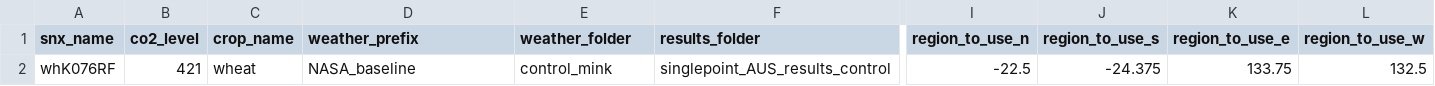
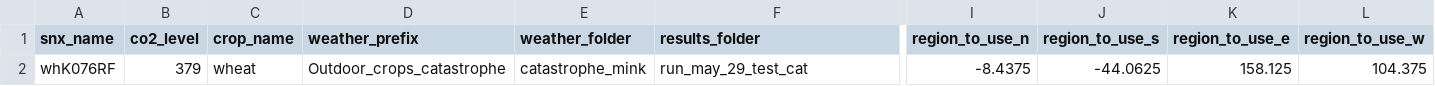
Before and after one commit to allfed/mink, a CSV file: basics_15jun22/sge_Mink3daily/scenarios/generated_scenarios.csv, drawn as a sheet; only a part is shown, gaps mark what is left out; the diff names each change by its address in the sheet, - before the commit and + after, or states it on an @@ line.

```diff
--- a/basics_15jun22/sge_Mink3daily/scenarios/generated_scenarios.csv
+++ b/basics_15jun22/sge_Mink3daily/scenarios/generated_scenarios.csv
-B2 (co2_level): 421
+B2 (co2_level): 379
-D2 (weather_prefix): NASA_baseline
+D2 (weather_prefix): Outdoor_crops_catastrophe
-E2 (weather_folder): control_mink
+E2 (weather_folder): catastrophe_mink
-F2 (results_folder): singlepoint_AUS_results_control
+F2 (results_folder): run_may_29_test_cat
-I2 (region_to_use_n): -22.5
+I2 (region_to_use_n): -8.4375
-J2 (region_to_use_s): -24.375
+J2 (region_to_use_s): -44.0625
-K2 (region_to_use_e): 133.75
+K2 (region_to_use_e): 158.125
-L2 (region_to_use_w): 132.5
+L2 (region_to_use_w): 104.375
```
Also changed, not shown: 7 other files.
